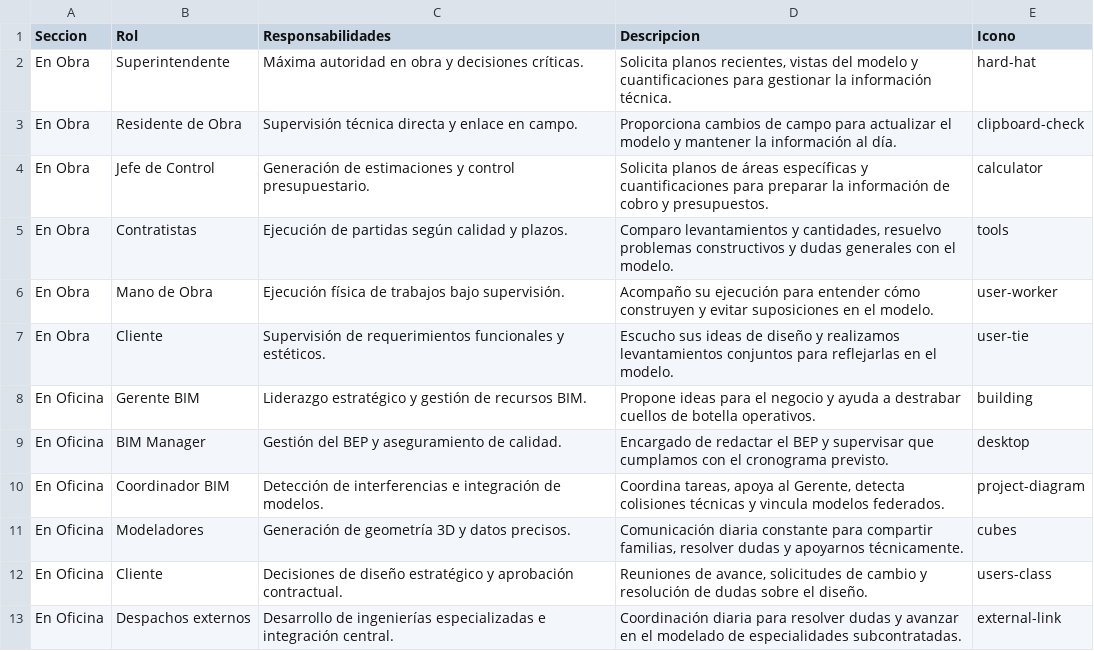
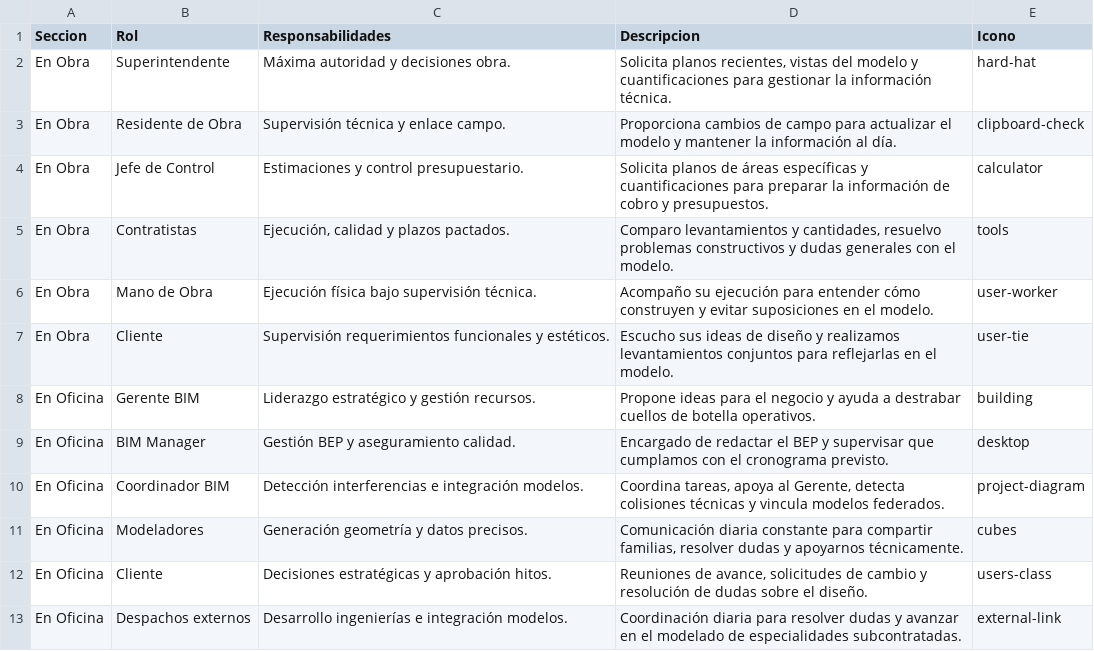
Before and after one commit to eduardoehr89-source/portafolio, a CSV file: Colaboración_portafolio.csv, drawn as a sheet.

Commit message:
Add files via upload

```diff
--- a/Colaboración_portafolio.csv
+++ b/Colaboración_portafolio.csv
@@ -1,13 +1,13 @@
 Seccion,Rol,Responsabilidades,Descripcion,Icono
-En Obra,Superintendente,Máxima autoridad en obra y decisiones críticas.,"Solicita planos recientes, vistas del modelo y cuantificaciones para gestionar la información técnica.",hard-hat
-En Obra,Residente de Obra,Supervisión técnica directa y enlace en campo.,Proporciona cambios de campo para actualizar el modelo y mantener la información al día.,clipboard-check
-En Obra,Jefe de Control,Generación de estimaciones y control presupuestario.,Solicita planos de áreas específicas y cuantificaciones para preparar la información de cobro y presupuestos.,calculator
-En Obra,Contratistas,Ejecución de partidas según calidad y plazos.,"Comparo levantamientos y cantidades, resuelvo problemas constructivos y dudas generales con el modelo.",tools
-En Obra,Mano de Obra,Ejecución física de trabajos bajo supervisión.,Acompaño su ejecución para entender cómo construyen y evitar suposiciones en el modelo.,user-worker
-En Obra,Cliente,Supervisión de requerimientos funcionales y estéticos.,Escucho sus ideas de diseño y realizamos levantamientos conjuntos para reflejarlas en el modelo.,user-tie
-En Oficina,Gerente BIM,Liderazgo estratégico y gestión de recursos BIM.,Propone ideas para el negocio y ayuda a destrabar cuellos de botella operativos.,building
-En Oficina,BIM Manager,Gestión del BEP y aseguramiento de calidad.,Encargado de redactar el BEP y supervisar que cumplamos con el cronograma previsto.,desktop
-En Oficina,Coordinador BIM,Detección de interferencias e integración de modelos.,"Coordina tareas, apoya al Gerente, detecta colisiones técnicas y vincula modelos federados.",project-diagram
-En Oficina,Modeladores,Generación de geometría 3D y datos precisos.,"Comunicación diaria constante para compartir familias, resolver dudas y apoyarnos técnicamente.",cubes
-En Oficina,Cliente,Decisiones de diseño estratégico y aprobación contractual.,"Reuniones de avance, solicitudes de cambio y resolución de dudas sobre el diseño.",users-class
-En Oficina,Despachos externos,Desarrollo de ingenierías especializadas e integración central.,Coordinación diaria para resolver dudas y avanzar en el modelado de especialidades subcontratadas.,external-link
+En Obra,Superintendente,Máxima autoridad y decisiones obra.,"Solicita planos recientes, vistas del modelo y cuantificaciones para gestionar la información técnica.",hard-hat
+En Obra,Residente de Obra,Supervisión técnica y enlace campo.,Proporciona cambios de campo para actualizar el modelo y mantener la información al día.,clipboard-check
+En Obra,Jefe de Control,Estimaciones y control presupuestario.,Solicita planos de áreas específicas y cuantificaciones para preparar la información de cobro y presupuestos.,calculator
+En Obra,Contratistas,"Ejecución, calidad y plazos pactados.","Comparo levantamientos y cantidades, resuelvo problemas constructivos y dudas generales con el modelo.",tools
+En Obra,Mano de Obra,Ejecución física bajo supervisión técnica.,Acompaño su ejecución para entender cómo construyen y evitar suposiciones en el modelo.,user-worker
+En Obra,Cliente,Supervisión requerimientos funcionales y estéticos.,Escucho sus ideas de diseño y realizamos levantamientos conjuntos para reflejarlas en el modelo.,user-tie
+En Oficina,Gerente BIM,Liderazgo estratégico y gestión recursos.,Propone ideas para el negocio y ayuda a destrabar cuellos de botella operativos.,building
+En Oficina,BIM Manager,Gestión BEP y aseguramiento calidad.,Encargado de redactar el BEP y supervisar que cumplamos con el cronograma previsto.,desktop
+En Oficina,Coordinador BIM,Detección interferencias e integración modelos.,"Coordina tareas, apoya al Gerente, detecta colisiones técnicas y vincula modelos federados.",project-diagram
+En Oficina,Modeladores,Generación geometría y datos precisos.,"Comunicación diaria constante para compartir familias, resolver dudas y apoyarnos técnicamente.",cubes
+En Oficina,Cliente,Decisiones estratégicas y aprobación hitos.,"Reuniones de avance, solicitudes de cambio y resolución de dudas sobre el diseño.",users-class
+En Oficina,Despachos externos,Desarrollo ingenierías e integración modelos.,Coordinación diaria para resolver dudas y avanzar en el modelado de especialidades subcontratadas.,external-link
```
